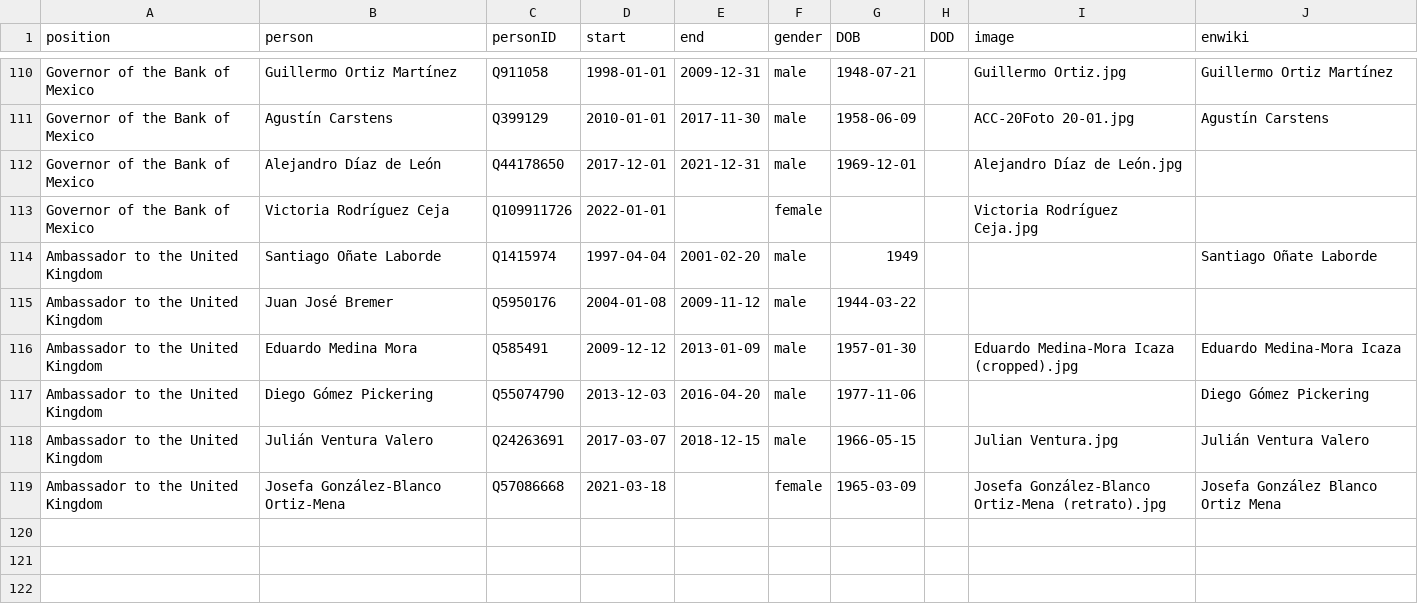
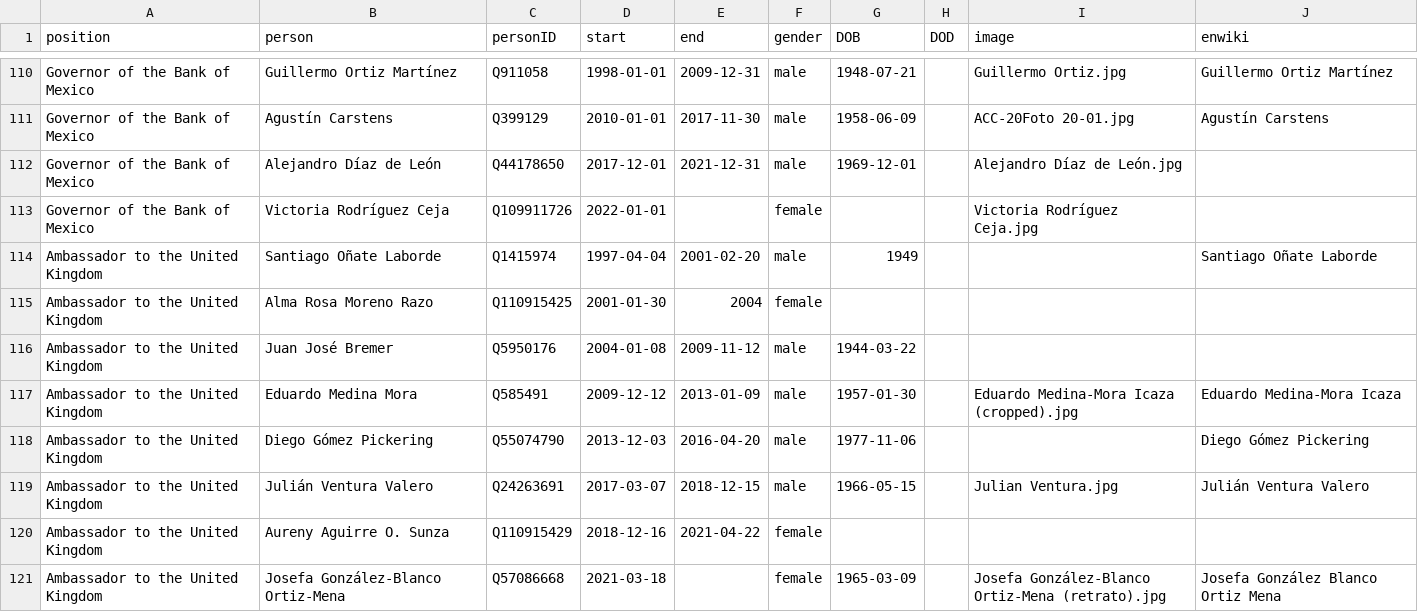
Before and after one commit to every-politician-scrapers/mexico-ministers, a CSV file: html/holders21.csv, drawn as a sheet; only a part is shown, gaps mark what is left out.

Commit message:
PCB update

```diff
--- a/html/holders21.csv
+++ b/html/holders21.csv
@@ -114,2 +114,3 @@ Governor of the Bank of Mexico,Victoria Rodríguez Ceja,Q109911726,2022-01-01,,f
 Ambassador to the United Kingdom,Santiago Oñate Laborde,Q1415974,1997-04-04,2001-02-20,male,1949,,,Santiago Oñate Laborde
+Ambassador to the United Kingdom,Alma Rosa Moreno Razo,Q110915425,2001-01-30,2004,female,,,,
 Ambassador to the United Kingdom,Juan José Bremer,Q5950176,2004-01-08,2009-11-12,male,1944-03-22,,,
@@ -118,2 +119,3 @@ Ambassador to the United Kingdom,Diego Gómez Pickering,Q55074790,2013-12-03,201
 Ambassador to the United Kingdom,Julián Ventura Valero,Q24263691,2017-03-07,2018-12-15,male,1966-05-15,,Julian Ventura.jpg,Julián Ventura Valero
+Ambassador to the United Kingdom,Aureny Aguirre O. Sunza,Q110915429,2018-12-16,2021-04-22,female,,,,
 Ambassador to the United Kingdom,Josefa González-Blanco Ortiz-Mena,Q57086668,2021-03-18,,female,1965-03-09,,Josefa González-Blanco Ortiz-Mena (retrato).jpg,Josefa González Blanco Ortiz Mena
```
